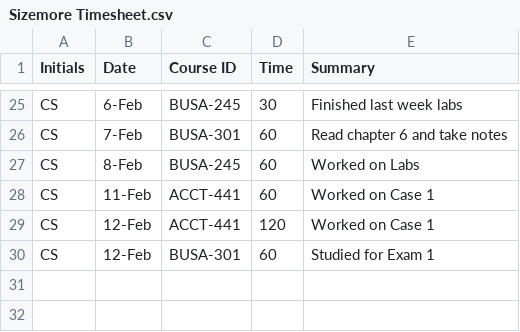
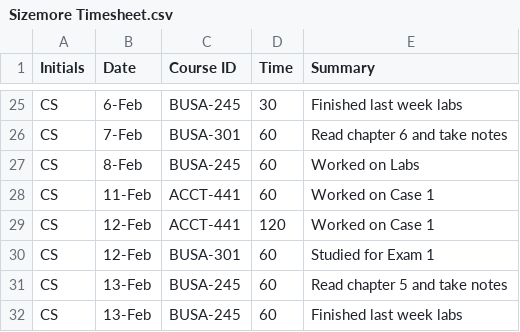
Before and after one commit to csizemore25/CBJS_Timesheet_Project, a CSV file: Sizemore Timesheet.csv, drawn as a sheet; only a part is shown, gaps mark what is left out.

Commit message:
Add files via upload

```diff
--- a/Sizemore Timesheet.csv
+++ b/Sizemore Timesheet.csv
@@ -30 +30,3 @@ CS ,12-Feb,ACCT-441,120,Worked on Case 1
 CS,12-Feb,BUSA-301,60,Studied for Exam 1
+CS,13-Feb,BUSA-245,60,Read chapter 5 and take notes
+CS,13-Feb,BUSA-245,60,Finished last week labs
```
